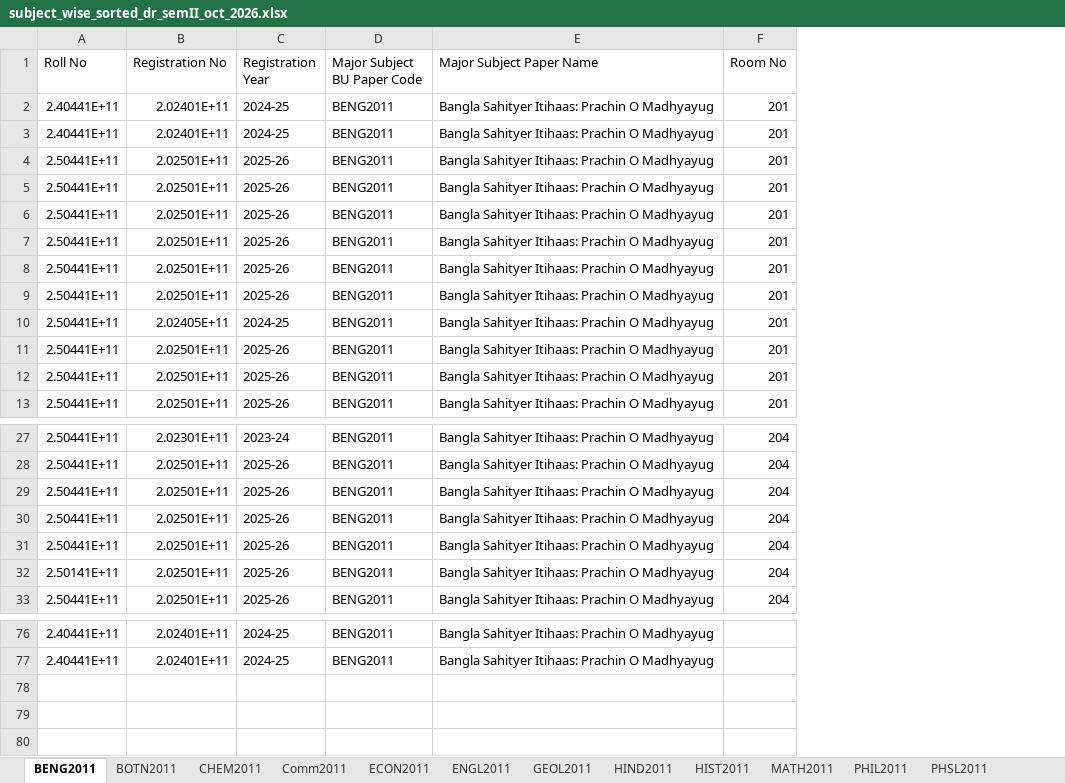
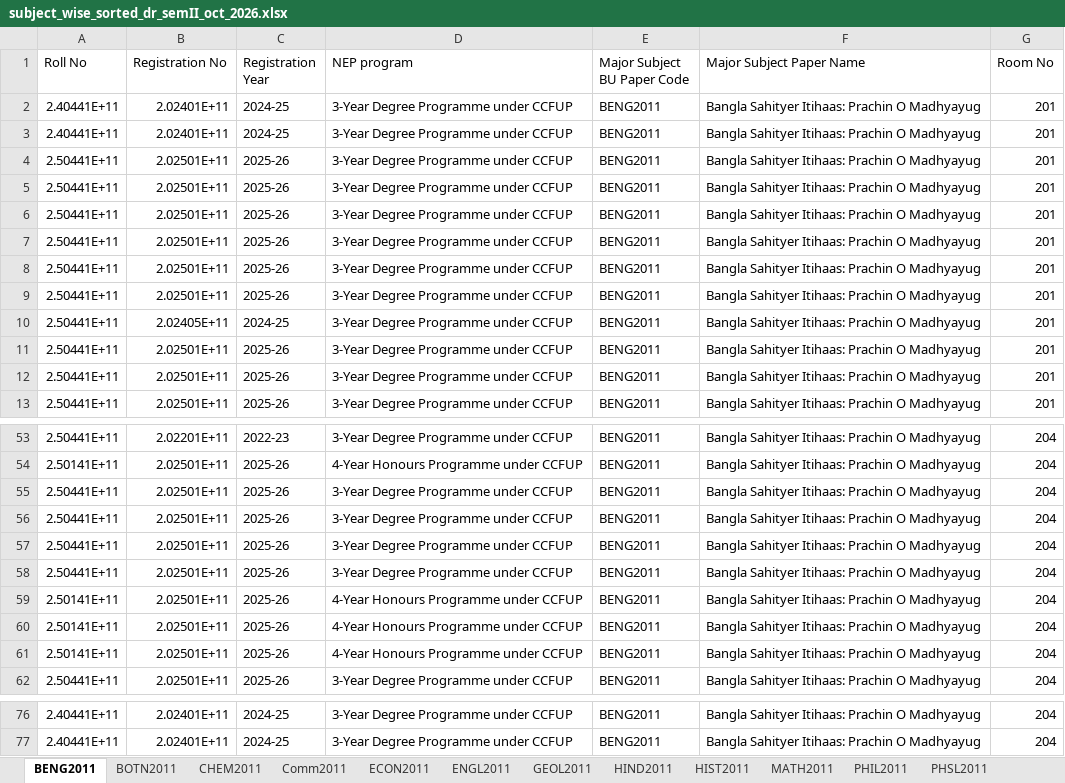
Before and after one commit to sankarsanseal/DR_SemII_October_2026, an Excel workbook: subject_wise_sorted_dr_semII_oct_2026.xlsx, sheet BENG2011, drawn as a sheet; only a part is shown, gaps mark what is left out; values as stored, in another font and other column widths than the file's, no borders; addresses are those after the commit; the diff covers the shown part only; the diff names each change by its address in the sheet, - before the commit and + after, or states it on an @@ line.

```diff
--- a/subject_wise_sorted_dr_semII_oct_2026.xlsx (sheet BENG2011)
+++ b/subject_wise_sorted_dr_semII_oct_2026.xlsx (sheet BENG2011)
+column D (NEP program), rows 2-13: all 3-Year Degree Programme under CCFUP; row 53: 3-Year Degree Programme under CCFUP; rows 55-58: all 3-Year Degree Programme under CCFUP; rows 61-62: 4-Year Honours Programme under CCFUP | 3-Year Degree Programme under CCFUP; rows 76-77: 3-Year Degree Programme under CCFUP | 3-Year Degree Programme under CCFUP
-B53 (Registration No): 2.02301E+11
+B53 (Registration No): 2.02201E+11
-C53 (Registration Year): 2023-24
+C53 (Registration Year): 2022-23
+row 54: 2.50141E+11 | 2.02501E+11 | 2025-26 | 4-Year Honours Programme under CCFUP | BENG2011 | Bangla Sahityer Itihaas: Prachin O Madhyayug | 204
+row 59: 2.50141E+11 | 2.02501E+11 | 2025-26 | 4-Year Honours Programme under CCFUP | BENG2011 | Bangla Sahityer Itihaas: Prachin O Madhyayug | 204
+row 60: 2.50141E+11 | 2.02501E+11 | 2025-26 | 4-Year Honours Programme under CCFUP | BENG2011 | Bangla Sahityer Itihaas: Prachin O Madhyayug | 204
-G76:G77 (Room No): (empty)
+G76:G77 (Room No): 204
```
Also changed, not shown: 25 added rows, 28 removed rows and 1 moved row elsewhere in this sheet, sheet CHEM2011, sheet Comm2011, sheet PHSL2021, sheet HIND2021, sheet STAT2021, sheet ECON2011, 47 more sheets, sorted_dr_semII_oct_2026.xlsx, 2 other files.
